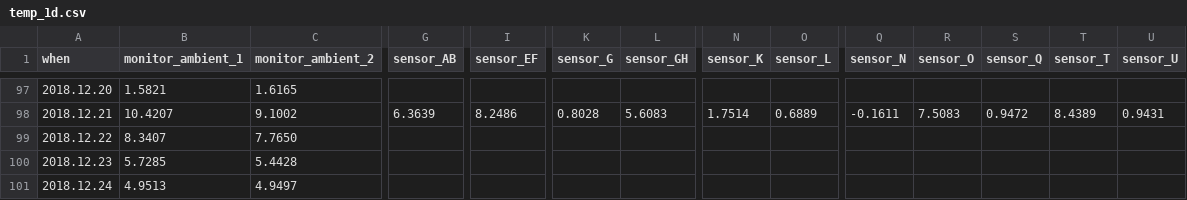
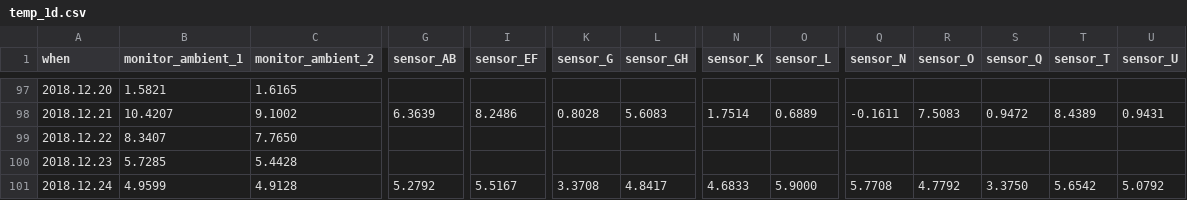
Before and after one commit to pgcrumley/MoundController, a CSV file: Data/temp_1d.csv, drawn as a sheet; only a part is shown, gaps mark what is left out; the diff covers the shown part only; the diff names each change by its address in the sheet, - before the commit and + after, or states it on an @@ line.

```diff
--- a/Data/temp_1d.csv
+++ b/Data/temp_1d.csv
-B101 (monitor_ambient_1): 4.9513
+B101 (monitor_ambient_1): 4.9599
-C101 (monitor_ambient_2): 4.9497
+C101 (monitor_ambient_2): 4.9128
-G101 (sensor_AB): (empty)
+G101 (sensor_AB): 5.2792
-I101 (sensor_EF): (empty)
+I101 (sensor_EF): 5.5167
-K101 (sensor_G): (empty)
+K101 (sensor_G): 3.3708
-L101 (sensor_GH): (empty)
+L101 (sensor_GH): 4.8417
-N101 (sensor_K): (empty)
+N101 (sensor_K): 4.6833
-O101 (sensor_L): (empty)
+O101 (sensor_L): 5.9000
-Q101 (sensor_N): (empty)
+Q101 (sensor_N): 5.7708
-R101 (sensor_O): (empty)
+R101 (sensor_O): 4.7792
-S101 (sensor_Q): (empty)
+S101 (sensor_Q): 3.3750
-T101 (sensor_T): (empty)
+T101 (sensor_T): 5.6542
-U101 (sensor_U): (empty)
+U101 (sensor_U): 5.0792
```
Also changed, not shown: 2 edited cells elsewhere in this file, Data/temp_1h.csv, 2 other files.
